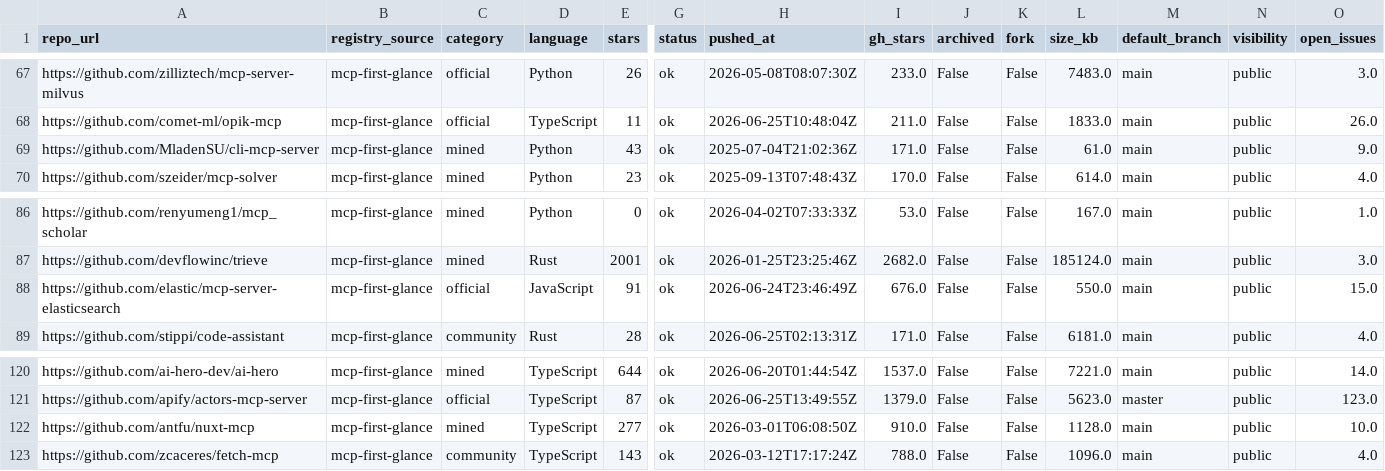
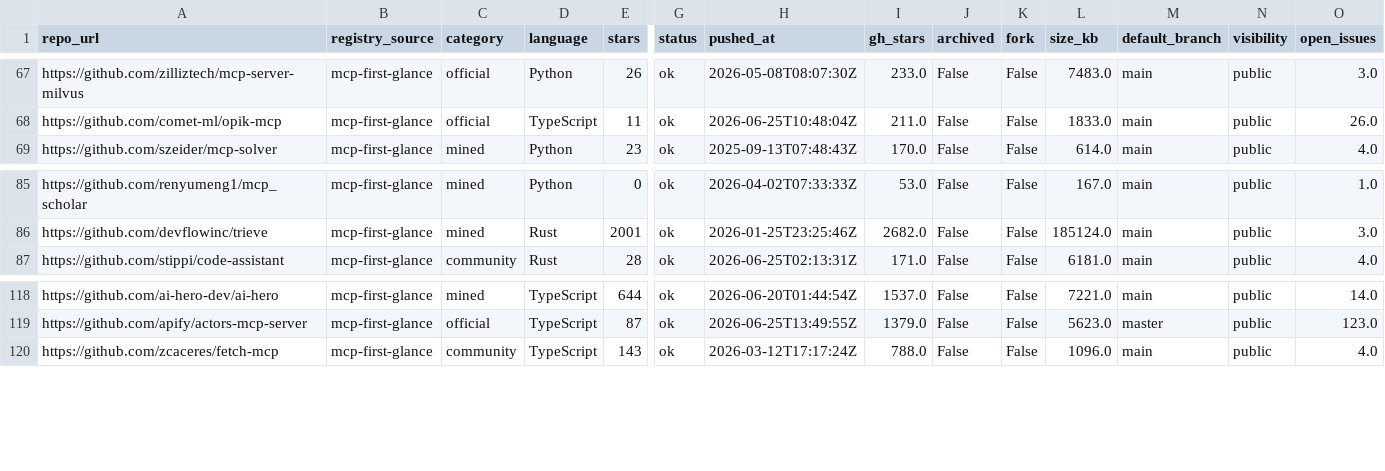
Before and after one commit to Narotam47/TRIPWIRE, a CSV file: data/processed/sample_backup_pool.csv, drawn as a sheet; only a part is shown, gaps mark what is left out; rows hold the shown columns only; the diff names each change by its address in the sheet, - before the commit and + after, or states it on an @@ line.

Commit message:
feat: add cloner + tool locator, validate test batch, fix parser gaps
src/cloner.py: shallow/full git clone with HEAD commit metadata.
src/tool_locator.py: language-aware tool extractor (Python AST, TS/JS/Go/Rust
  regex, Jupyter notebook cells, generic inputSchema fallback).

Two parser fixes found during test-batch validation:
  - Python: FunctionTool.from_function(func) registration pattern (FastMCP)
  - TypeScript: factory wrappers (CreateXeroTool) + backtick template literals

Three non-server repos replaced from backup pool (MCP proxy, agent framework,
MCP client app — no tool definitions by design):
  mcp-guardian → mcp-server-elasticsearch  (Rust/200-999)
  tinyAgent    → cli-mcp-server            (Python/50-199)
  HyperChat    → nuxt-mcp                  (TypeScript/200-999)

Test-batch result: 15/15 cloned, 12/15 tools found before fixes → 14/15 after.
Remaining 1 zero-tool repo (eqtylab/mcp-guardian) is confirmed non-server.

```diff
--- a/data/processed/sample_backup_pool.csv
+++ b/data/processed/sample_backup_pool.csv
-row 69: https://github.com/MladenSU/cli-mcp-server | mcp-first-glance | mined | Python | 43 | ok | 2025-07-04T21:02:36Z | 171.0 | False | False | 61.0 | main | public | 9.0
-row 88: https://github.com/elastic/mcp-server-elasticsearch | mcp-first-glance | official | JavaScript | 91 | ok | 2026-06-24T23:46:49Z | 676.0 | False | False | 550.0 | main | public | 15.0
-row 122: https://github.com/antfu/nuxt-mcp | mcp-first-glance | mined | TypeScript | 277 | ok | 2026-03-01T06:08:50Z | 910.0 | False | False | 1128.0 | main | public | 10.0
```
Also changed, not shown: data/processed/sample_primary_380.csv, 4 other files.
